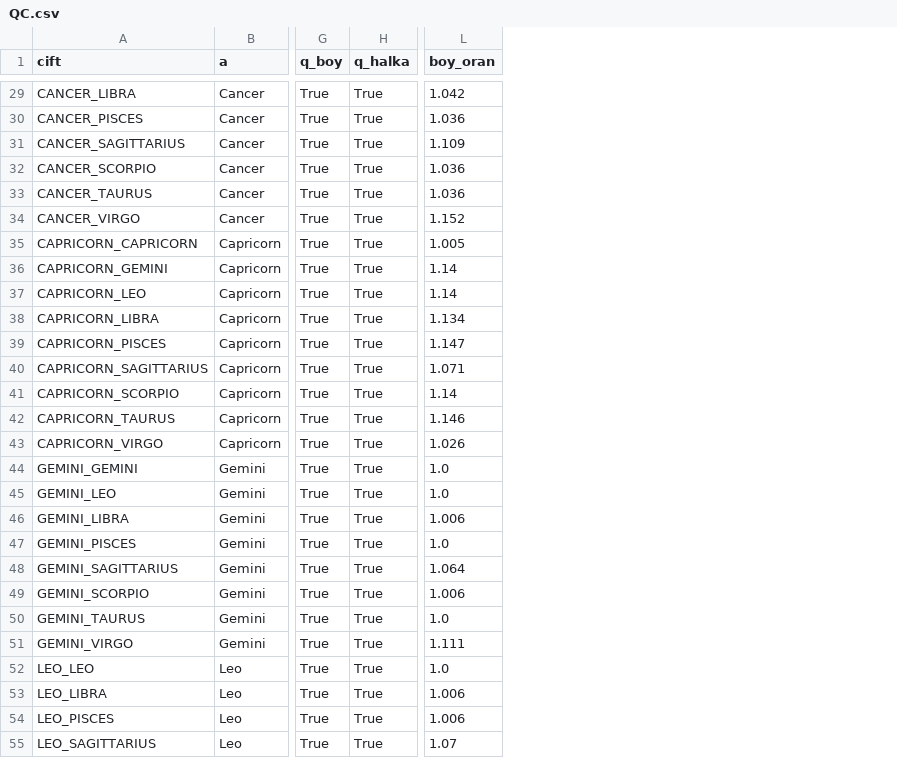
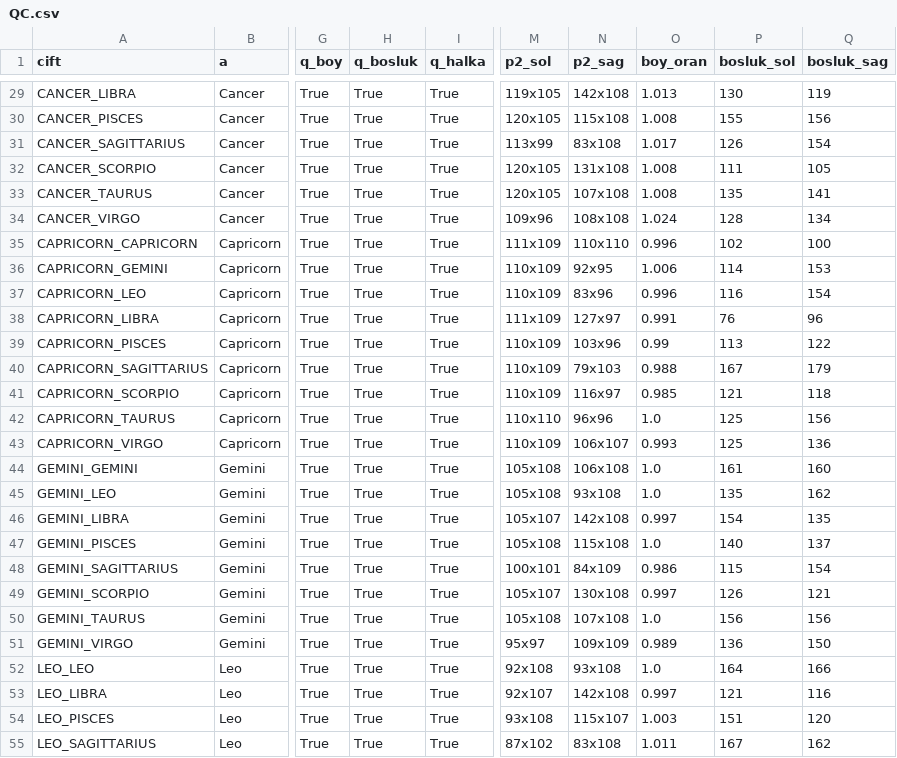
Before and after one commit to caliserdar-maker/astrolove-ops, a CSV file: hepsi/QC.csv, drawn as a sheet; only a part is shown, gaps mark what is left out; addresses are those after the commit; the diff covers the shown part only; the diff names each change by its address in the sheet, - before the commit and + after, or states it on an @@ line.

```diff
--- a/hepsi/QC.csv
+++ b/hepsi/QC.csv
+column H (q_bosluk), rows 29-55: all True
+column M (p2_sol), rows 29-55: 119x105 | 120x105 | 113x99 | 120x105 | 120x105 | 109x96 | 111x109 | 110x109 | 110x109 | 111x109 | 110x109 | 110x109 | 110x109 | 110x110 | 110x109 | 105x108 | 105x108 | 105x107 | 105x108 | 100x101 | 105x107 | 105x108 | 95x97 | 92x108 | 92x107 | 93x108 | 87x102
+column N (p2_sag), rows 29-55: 142x108 | 115x108 | 83x108 | 131x108 | 107x108 | 108x108 | 110x110 | 92x95 | 83x96 | 127x97 | 103x96 | 79x103 | 116x97 | 96x96 | 106x107 | 106x108 | 93x108 | 142x108 | 115x108 | 84x109 | 130x108 | 107x108 | 109x109 | 93x108 | 142x108 | 115x107 | 83x108
+column P (bosluk_sol), rows 29-55: 130 | 155 | 126 | 111 | 135 | 128 | 102 | 114 | 116 | 76 | 113 | 167 | 121 | 125 | 125 | 161 | 135 | 154 | 140 | 115 | 126 | 156 | 136 | 164 | 121 | 151 | 167
+column Q (bosluk_sag), rows 29-55: 119 | 156 | 154 | 105 | 141 | 134 | 100 | 153 | 154 | 96 | 122 | 179 | 118 | 156 | 136 | 160 | 162 | 135 | 137 | 154 | 121 | 156 | 150 | 166 | 116 | 120 | 162
-O29 (boy_oran): 1.042
+O29 (boy_oran): 1.013
-O30 (boy_oran): 1.036
+O30 (boy_oran): 1.008
-O31 (boy_oran): 1.109
+O31 (boy_oran): 1.017
-O32:O33 (boy_oran): 1.036
+O32:O33 (boy_oran): 1.008
-O34 (boy_oran): 1.152
+O34 (boy_oran): 1.024
-O35 (boy_oran): 1.005
+O35 (boy_oran): 0.996
-O36 (boy_oran): 1.14
+O36 (boy_oran): 1.006
-O37 (boy_oran): 1.14
+O37 (boy_oran): 0.996
-O38 (boy_oran): 1.134
+O38 (boy_oran): 0.991
-O39 (boy_oran): 1.147
+O39 (boy_oran): 0.99
-O40 (boy_oran): 1.071
+O40 (boy_oran): 0.988
-O41 (boy_oran): 1.14
+O41 (boy_oran): 0.985
-O42 (boy_oran): 1.146
+O42 (boy_oran): 1.0
-O43 (boy_oran): 1.026
+O43 (boy_oran): 0.993
-O46 (boy_oran): 1.006
+O46 (boy_oran): 0.997
-O48 (boy_oran): 1.064
+O48 (boy_oran): 0.986
-O49 (boy_oran): 1.006
+O49 (boy_oran): 0.997
-O51 (boy_oran): 1.111
+O51 (boy_oran): 0.989
-O53 (boy_oran): 1.006
+O53 (boy_oran): 0.997
-O54 (boy_oran): 1.006
+O54 (boy_oran): 1.003
-O55 (boy_oran): 1.07
+O55 (boy_oran): 1.011
```
Also changed, not shown: 63 edited cells elsewhere in this file, 5 other files.
